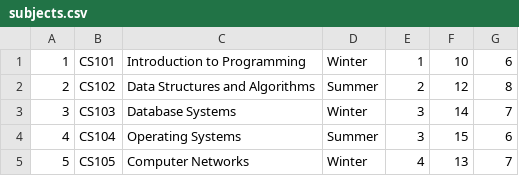
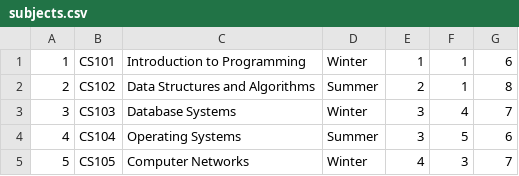
Before and after one commit to FKasavica/oisisi2024, a CSV file: SSluzba/Data/subjects.csv, drawn as a sheet.

```diff
--- a/SSluzba/Data/subjects.csv
+++ b/SSluzba/Data/subjects.csv
@@ -1,5 +1,5 @@
-1,CS101,Introduction to Programming,Winter,1,10,6
-2,CS102,Data Structures and Algorithms,Summer,2,12,8
-3,CS103,Database Systems,Winter,3,14,7
-4,CS104,Operating Systems,Summer,3,15,6
-5,CS105,Computer Networks,Winter,4,13,7
+1,CS101,Introduction to Programming,Winter,1,1,6
+2,CS102,Data Structures and Algorithms,Summer,2,1,8
+3,CS103,Database Systems,Winter,3,4,7
+4,CS104,Operating Systems,Summer,3,5,6
+5,CS105,Computer Networks,Winter,4,3,7
```
Also changed, not shown: SSluzba/Data/professors.csv, 8 other files.
